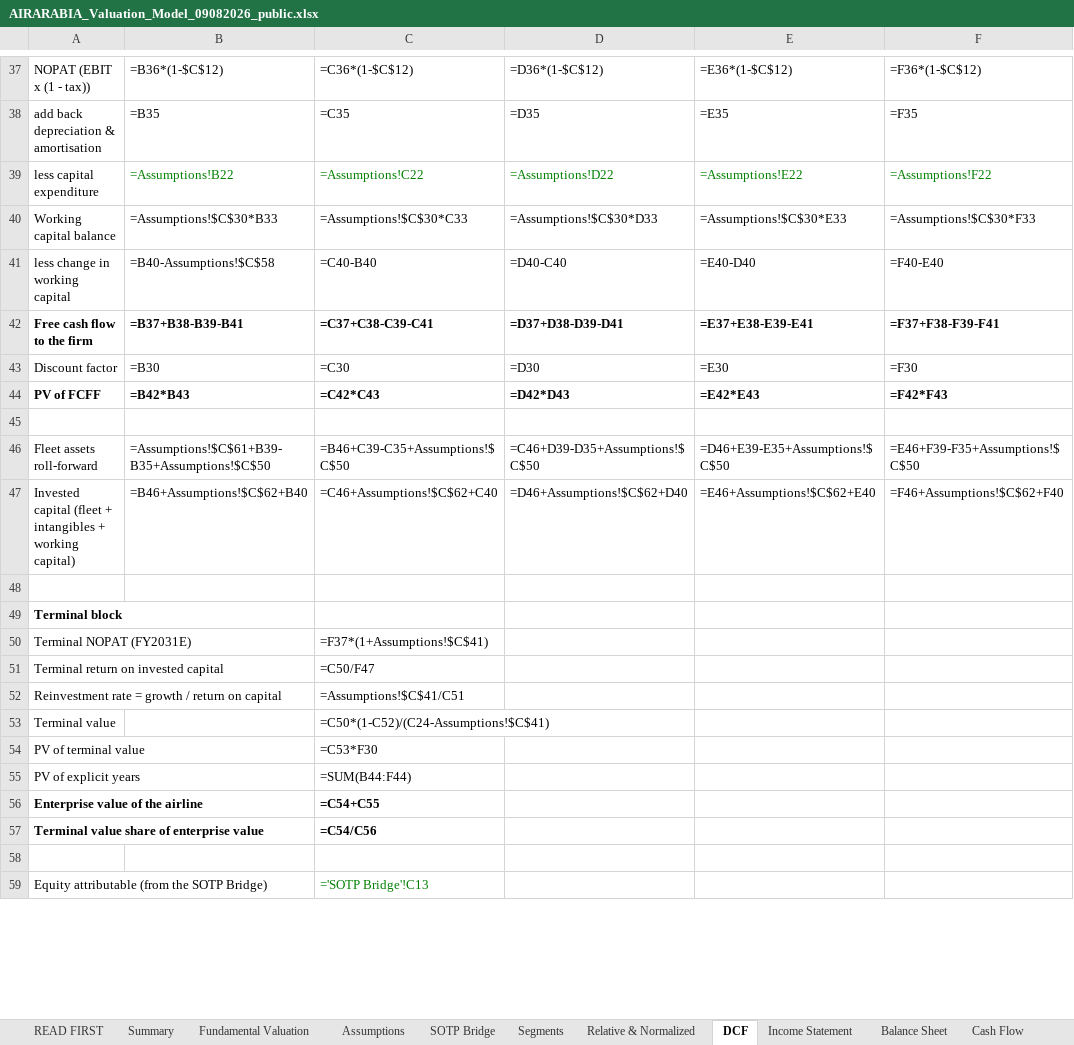
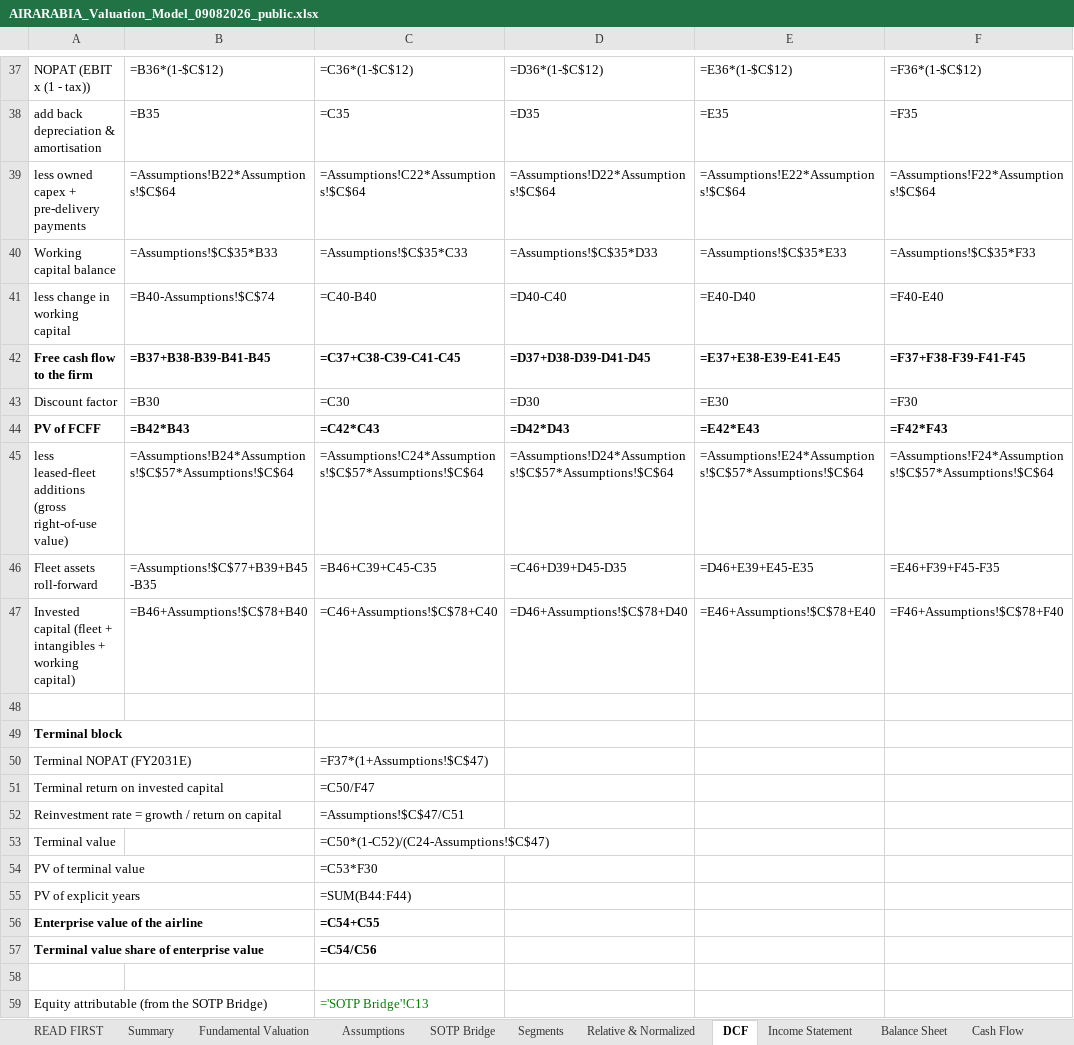
Before and after one commit to sherifomarsaleh/testahil, an Excel workbook: engine/airarabia_study/AIRARABIA_Valuation_Model_09082026_public.xlsx, sheet DCF, drawn as a sheet; only a part is shown, gaps mark what is left out; values as stored, in another font and other column widths than the file's, no borders; formulas without a stored value are shown as written; removed rows and columns are numbered as before the commit, all else as after; the diff covers the shown part only; the diff names each change by its address in the sheet, - before the commit and + after, or states it on an @@ line.

```diff
--- a/engine/airarabia_study/AIRARABIA_Valuation_Model_09082026_public.xlsx (sheet DCF)
+++ b/engine/airarabia_study/AIRARABIA_Valuation_Model_09082026_public.xlsx (sheet DCF)
-row 39: less capital expenditure | =Assumptions!B22 | =Assumptions!C22 | =Assumptions!D22 | =Assumptions!E22 | =Assumptions!F22
+row 39: less owned capex + pre-delivery payments | =Assumptions!B22*Assumptions!$C$64 | =Assumptions!C22*Assumptions!$C$64 | =Assumptions!D22*Assumptions!$C$64 | =Assumptions!E22*Assumptions!$C$64 | =Assumptions!F22*Assumptions!$C$64
-B40: =Assumptions!$C$30*B33
+B40: =Assumptions!$C$35*B33
-C40: =Assumptions!$C$30*C33
+C40: =Assumptions!$C$35*C33
-D40: =Assumptions!$C$30*D33
+D40: =Assumptions!$C$35*D33
-E40: =Assumptions!$C$30*E33
+E40: =Assumptions!$C$35*E33
-F40: =Assumptions!$C$30*F33
+F40: =Assumptions!$C$35*F33
-B41: =B40-Assumptions!$C$58
+B41: =B40-Assumptions!$C$74
-B42: =B37+B38-B39-B41
+B42: =B37+B38-B39-B41-B45
-C42: =C37+C38-C39-C41
+C42: =C37+C38-C39-C41-C45
-D42: =D37+D38-D39-D41
+D42: =D37+D38-D39-D41-D45
-E42: =E37+E38-E39-E41
+E42: =E37+E38-E39-E41-E45
-F42: =F37+F38-F39-F41
+F42: =F37+F38-F39-F41-F45
-row 45: (empty)
+row 45: less leased-fleet additions (gross right-of-use value) | =Assumptions!B24*Assumptions!$C$57*Assumptions!$C$64 | =Assumptions!C24*Assumptions!$C$57*Assumptions!$C$64 | =Assumptions!D24*Assumptions!$C$57*Assumptions!$C$64 | =Assumptions!E24*Assumptions!$C$57*Assumptions!$C$64 | =Assumptions!F24*Assumptions!$C$57*Assumptions!$C$64
-B46: =Assumptions!$C$61+B39-B35+Assumptions!$C$50
+B46: =Assumptions!$C$77+B39+B45-B35
-C46: =B46+C39-C35+Assumptions!$C$50
+C46: =B46+C39+C45-C35
-D46: =C46+D39-D35+Assumptions!$C$50
+D46: =C46+D39+D45-D35
-E46: =D46+E39-E35+Assumptions!$C$50
+E46: =D46+E39+E45-E35
-F46: =E46+F39-F35+Assumptions!$C$50
+F46: =E46+F39+F45-F35
-B47: =B46+Assumptions!$C$62+B40
+B47: =B46+Assumptions!$C$78+B40
-C47: =C46+Assumptions!$C$62+C40
+C47: =C46+Assumptions!$C$78+C40
-D47: =D46+Assumptions!$C$62+D40
+D47: =D46+Assumptions!$C$78+D40
-E47: =E46+Assumptions!$C$62+E40
+E47: =E46+Assumptions!$C$78+E40
-F47: =F46+Assumptions!$C$62+F40
+F47: =F46+Assumptions!$C$78+F40
-C50: =F37*(1+Assumptions!$C$41)
+C50: =F37*(1+Assumptions!$C$47)
-C52: =Assumptions!$C$41/C51
+C52: =Assumptions!$C$47/C51
-C53: =C50*(1-C52)/(C24-Assumptions!$C$41)
+C53: =C50*(1-C52)/(C24-Assumptions!$C$47)
```
Also changed, not shown: 4 added rows, 2 removed rows and 25 edited cells elsewhere in this sheet, sheet Sensitivity, sheet Assumptions, sheet Cash Flow, sheet Relative & Normalized, sheet Segments, sheet Income Statement, 9 more sheets, 21 other files.
